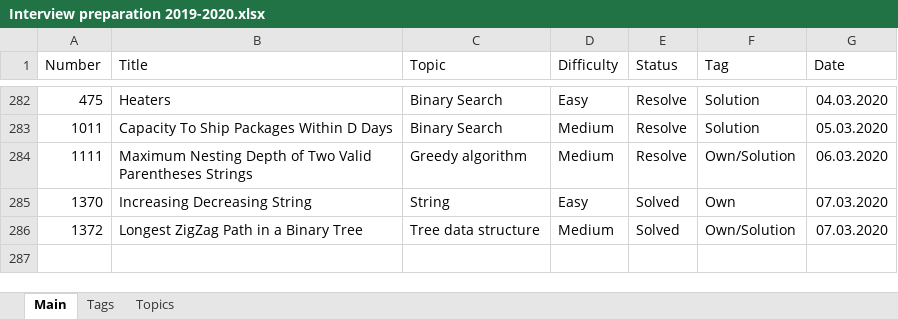
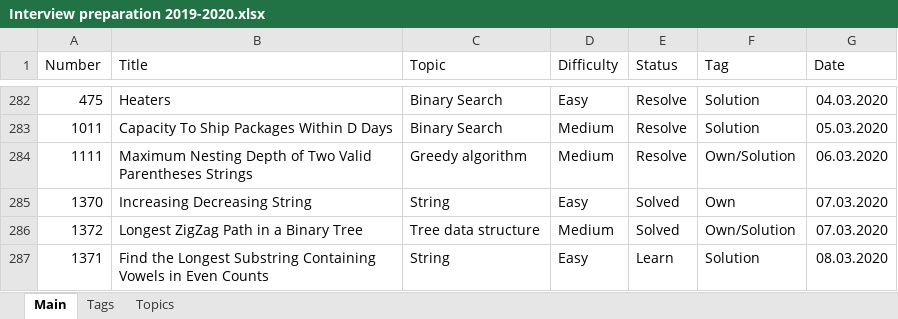
Before and after one commit to Bekaryss/LeetCode-Old, an Excel workbook: Interview preparation 2019-2020.xlsx, sheet Main, drawn as a sheet; only a part is shown, gaps mark what is left out; values as stored, in another font and other column widths than the file's, no borders; table styles not drawn; the diff names each change by its address in the sheet, - before the commit and + after, or states it on an @@ line.

```diff
--- a/Interview preparation 2019-2020.xlsx (sheet Main)
+++ b/Interview preparation 2019-2020.xlsx (sheet Main)
+row 287: 1371 | Find the Longest Substring Containing Vowels in Even Counts | String | Easy | Learn | Solution | 08.03.2020
```
Also changed, not shown: 8 other files.
